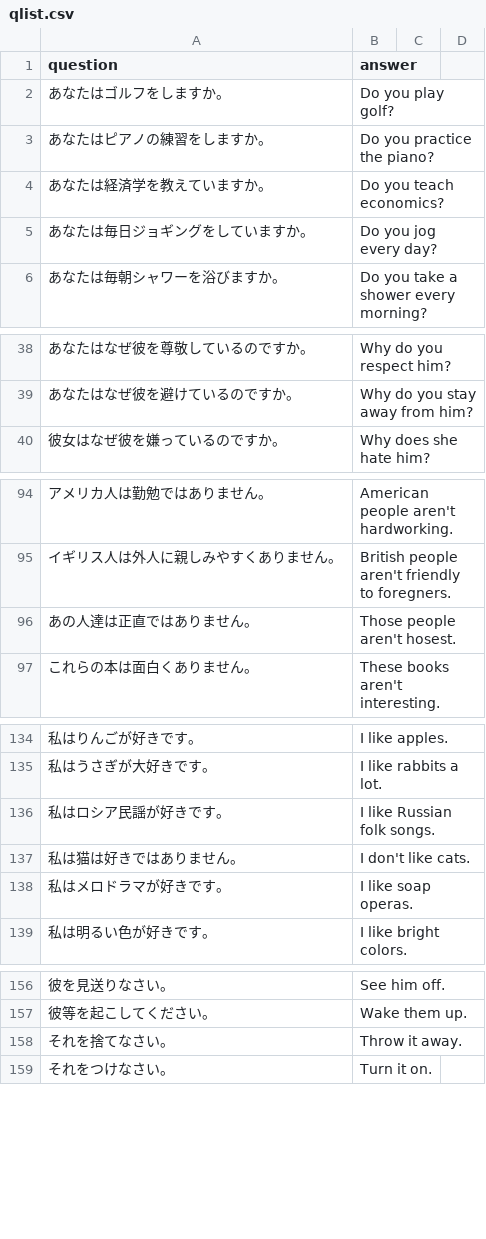
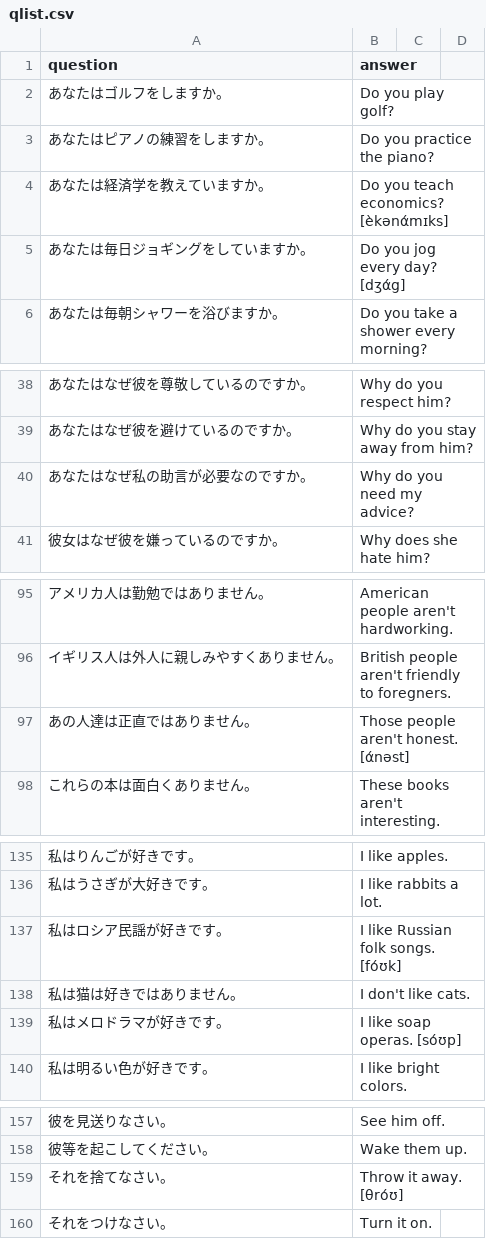
Before and after one commit to tomfook/chugakueigo, a CSV file: data/qlist.csv, drawn as a sheet; only a part is shown, gaps mark what is left out; the diff covers the shown part only.

```diff
--- a/data/qlist.csv
+++ b/data/qlist.csv
@@ -3,4 +3,4 @@
 "あなたはピアノの練習をしますか。","Do you practice the piano?"
-"あなたは経済学を教えていますか。","Do you teach economics?"
-"あなたは毎日ジョギングをしていますか。","Do you jog every day?"
+"あなたは経済学を教えていますか。","Do you teach economics? [èkənάmɪks]"
+"あなたは毎日ジョギングをしていますか。","Do you jog every day? [dʒάg]"
 "あなたは毎朝シャワーを浴びますか。","Do you take a shower every morning?"
@@ -39,2 +39,3 @@
 "あなたはなぜ彼を避けているのですか。","Why do you stay away from him?"
+"あなたはなぜ私の助言が必要なのですか。", "Why do you need my advice?"
 "彼女はなぜ彼を嫌っているのですか。","Why does she hate him?"
@@ -95,3 +96,3 @@
 "イギリス人は外人に親しみやすくありません。","British people aren't friendly to foregners."
-"あの人達は正直ではありません。","Those people aren't hosest."
+"あの人達は正直ではありません。","Those people aren't honest. [άnəst]"
 "これらの本は面白くありません。","These books aren't interesting."
@@ -135,5 +136,5 @@
 "私はうさぎが大好きです。","I like rabbits a lot."
-"私はロシア民謡が好きです。","I like Russian folk songs."
+"私はロシア民謡が好きです。","I like Russian folk songs. [fóʊk]"
 "私は猫は好きではありません。","I don't like cats."
-"私はメロドラマが好きです。","I like soap operas."
+"私はメロドラマが好きです。","I like soap operas. [sóʊp]"
 "私は明るい色が好きです。","I like bright colors."
@@ -157,3 +158,3 @@
 "彼等を起こしてください。","Wake them up."
-"それを捨てなさい。","Throw it away."
+"それを捨てなさい。","Throw it away. [θróʊ]"
 "それをつけなさい。","Turn it on."
```
Also changed, not shown: 2 edited cells elsewhere in this file, data/score.csv.
